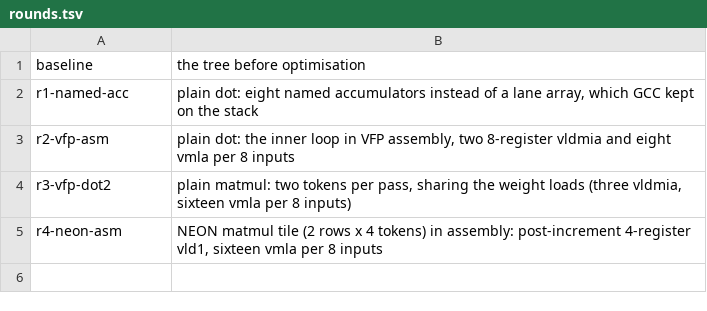
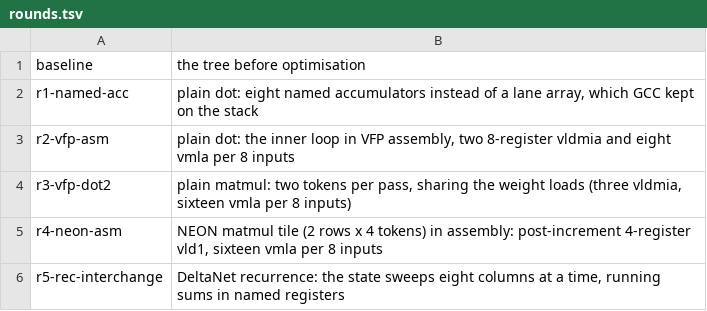
Before and after one commit to bynds/strands-decider, a TSV file: ports/jibo/perfvm/results/rounds.tsv, drawn as a sheet.

```diff
--- a/ports/jibo/perfvm/results/rounds.tsv
+++ b/ports/jibo/perfvm/results/rounds.tsv
@@ -5 +5,2 @@ r3-vfp-dot2	plain matmul: two tokens per pass, sharing the weight loads (three v
 r4-neon-asm	NEON matmul tile (2 rows x 4 tokens) in assembly: post-increment 4-register vld1, sixteen vmla per 8 inputs
+r5-rec-interchange	DeltaNet recurrence: the state sweeps eight columns at a time, running sums in named registers
```
Also changed, not shown: 3 other files.
